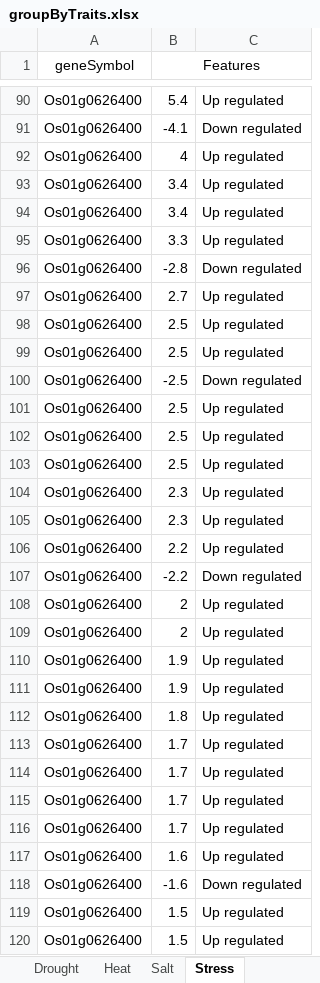
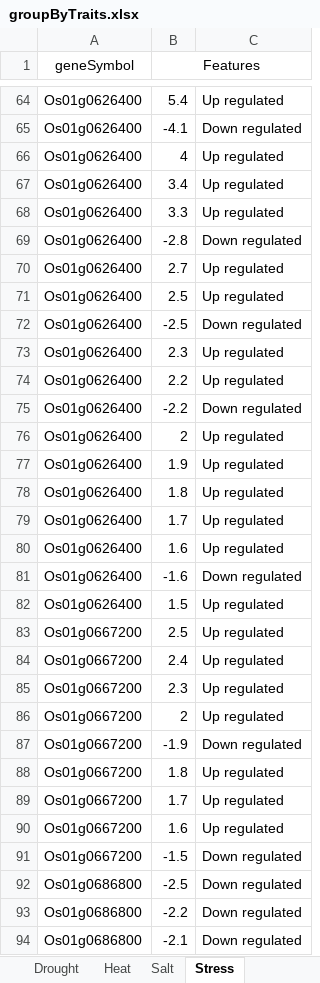
Before and after one commit to Kok-Herng/gene-classification-ML-framework, an Excel workbook: Data Preprocessing/ET/groupByTraits.xlsx, sheet Stress, drawn as a sheet; only a part is shown, gaps mark what is left out; the shorter side is filled out with more unchanged rows; values as stored, in another font and other column widths than the file's, no borders; the diff covers the shown part only; the diff names each change by its address in the sheet, - before the commit and + after, or states it on an @@ line.

```diff
--- a/Data Preprocessing/ET/groupByTraits.xlsx (sheet Stress)
+++ b/Data Preprocessing/ET/groupByTraits.xlsx (sheet Stress)
-row 94: Os01g0626400 | 3.4 | Up regulated
-row 99: Os01g0626400 | 2.5 | Up regulated
-row 101: Os01g0626400 | 2.5 | Up regulated
-row 102: Os01g0626400 | 2.5 | Up regulated
-row 103: Os01g0626400 | 2.5 | Up regulated
-row 104: Os01g0626400 | 2.3 | Up regulated
-row 109: Os01g0626400 | 2 | Up regulated
-row 110: Os01g0626400 | 1.9 | Up regulated
-row 113: Os01g0626400 | 1.7 | Up regulated
-row 114: Os01g0626400 | 1.7 | Up regulated
-row 115: Os01g0626400 | 1.7 | Up regulated
-row 120: Os01g0626400 | 1.5 | Up regulated
```
Also changed, not shown: 240 removed rows elsewhere in this sheet, sheet Heat, sheet Cold, sheet Drought, other sheet tabs.
